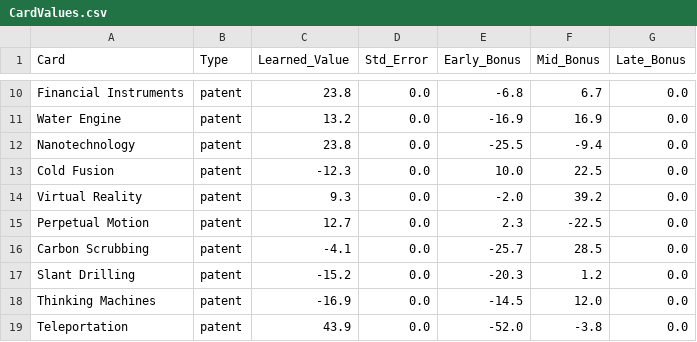
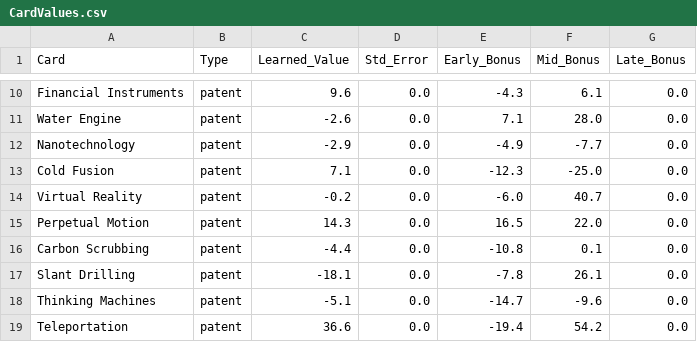
Before and after one commit to SorenJohnson/play-test-explorer, a CSV file: my_project/data/CardValues.csv, drawn as a sheet; only a part is shown, gaps mark what is left out; the diff covers the shown part only; the diff names each change by its address in the sheet, - before the commit and + after, or states it on an @@ line.

```diff
--- a/my_project/data/CardValues.csv
+++ b/my_project/data/CardValues.csv
-C10 (Learned_Value): 23.8
+C10 (Learned_Value): 9.6
-E10 (Early_Bonus): -6.8
+E10 (Early_Bonus): -4.3
-F10 (Mid_Bonus): 6.7
+F10 (Mid_Bonus): 6.1
-C11 (Learned_Value): 13.2
+C11 (Learned_Value): -2.6
-E11 (Early_Bonus): -16.9
+E11 (Early_Bonus): 7.1
-F11 (Mid_Bonus): 16.9
+F11 (Mid_Bonus): 28.0
-C12 (Learned_Value): 23.8
+C12 (Learned_Value): -2.9
-E12 (Early_Bonus): -25.5
+E12 (Early_Bonus): -4.9
-F12 (Mid_Bonus): -9.4
+F12 (Mid_Bonus): -7.7
-C13 (Learned_Value): -12.3
+C13 (Learned_Value): 7.1
-E13 (Early_Bonus): 10.0
+E13 (Early_Bonus): -12.3
-F13 (Mid_Bonus): 22.5
+F13 (Mid_Bonus): -25.0
-C14 (Learned_Value): 9.3
+C14 (Learned_Value): -0.2
-E14 (Early_Bonus): -2.0
+E14 (Early_Bonus): -6.0
-F14 (Mid_Bonus): 39.2
+F14 (Mid_Bonus): 40.7
-C15 (Learned_Value): 12.7
+C15 (Learned_Value): 14.3
-E15 (Early_Bonus): 2.3
+E15 (Early_Bonus): 16.5
-F15 (Mid_Bonus): -22.5
+F15 (Mid_Bonus): 22.0
-C16 (Learned_Value): -4.1
+C16 (Learned_Value): -4.4
-E16 (Early_Bonus): -25.7
+E16 (Early_Bonus): -10.8
-F16 (Mid_Bonus): 28.5
+F16 (Mid_Bonus): 0.1
-C17 (Learned_Value): -15.2
+C17 (Learned_Value): -18.1
-E17 (Early_Bonus): -20.3
+E17 (Early_Bonus): -7.8
-F17 (Mid_Bonus): 1.2
+F17 (Mid_Bonus): 26.1
-C18 (Learned_Value): -16.9
+C18 (Learned_Value): -5.1
-E18 (Early_Bonus): -14.5
+E18 (Early_Bonus): -14.7
-F18 (Mid_Bonus): 12.0
+F18 (Mid_Bonus): -9.6
-C19 (Learned_Value): 43.9
+C19 (Learned_Value): 36.6
-E19 (Early_Bonus): -52.0
+E19 (Early_Bonus): -19.4
-F19 (Mid_Bonus): -3.8
+F19 (Mid_Bonus): 54.2
```
Also changed, not shown: 30 edited cells elsewhere in this file, 1 other file.
